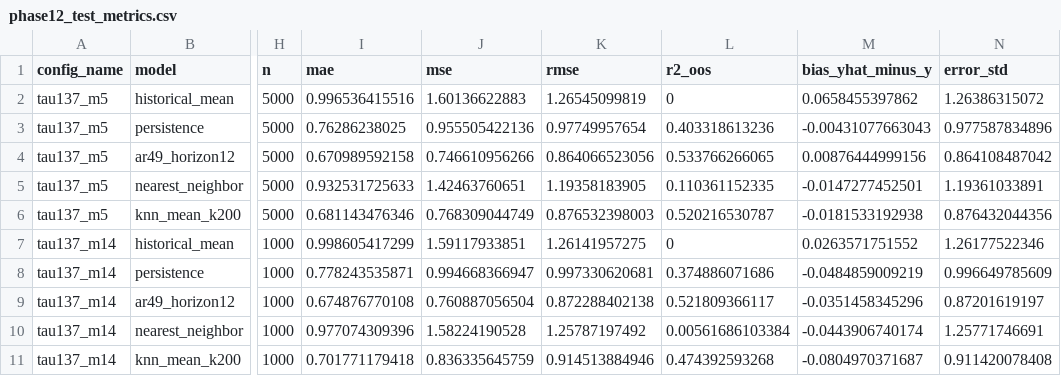
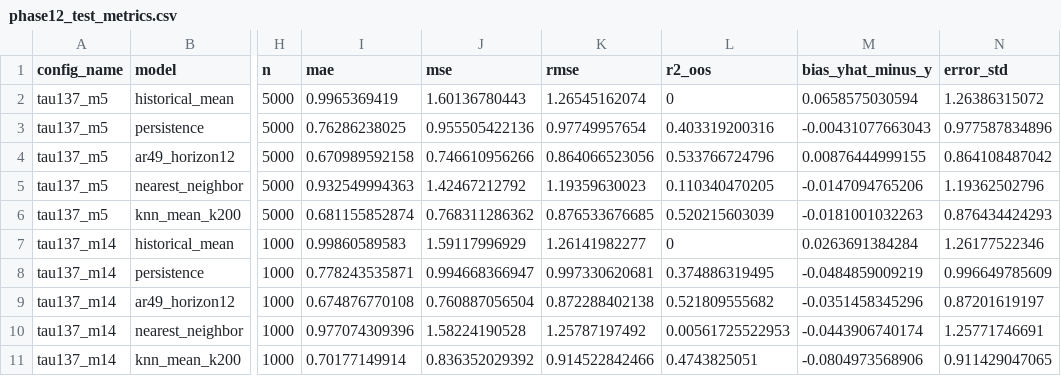
Before and after one commit to Flamyon/btc-volatility, a CSV file: reports/tables/phase12_test_metrics.csv, drawn as a sheet; only a part is shown, gaps mark what is left out; the diff names each change by its address in the sheet, - before the commit and + after, or states it on an @@ line.

```diff
--- a/reports/tables/phase12_test_metrics.csv
+++ b/reports/tables/phase12_test_metrics.csv
-I2 (mae): 0.996536415516
+I2 (mae): 0.9965369419
-J2 (mse): 1.60136622883
+J2 (mse): 1.60136780443
-K2 (rmse): 1.26545099819
+K2 (rmse): 1.26545162074
-M2 (bias_yhat_minus_y): 0.0658455397862
+M2 (bias_yhat_minus_y): 0.0658575030594
-L3 (r2_oos): 0.403318613236
+L3 (r2_oos): 0.403319200316
-L4 (r2_oos): 0.533766266065
+L4 (r2_oos): 0.533766724796
-M4 (bias_yhat_minus_y): 0.00876444999156
+M4 (bias_yhat_minus_y): 0.00876444999155
-I5 (mae): 0.932531725633
+I5 (mae): 0.932549994363
-J5 (mse): 1.42463760651
+J5 (mse): 1.42467212792
-K5 (rmse): 1.19358183905
+K5 (rmse): 1.19359630023
-L5 (r2_oos): 0.110361152335
+L5 (r2_oos): 0.110340470205
-M5 (bias_yhat_minus_y): -0.0147277452501
+M5 (bias_yhat_minus_y): -0.0147094765206
-N5 (error_std): 1.19361033891
+N5 (error_std): 1.19362502796
-I6 (mae): 0.681143476346
+I6 (mae): 0.681155852874
-J6 (mse): 0.768309044749
+J6 (mse): 0.768311286362
-K6 (rmse): 0.876532398003
+K6 (rmse): 0.876533676685
-L6 (r2_oos): 0.520216530787
+L6 (r2_oos): 0.520215603039
-M6 (bias_yhat_minus_y): -0.0181533192938
+M6 (bias_yhat_minus_y): -0.0181001032263
-N6 (error_std): 0.876432044356
+N6 (error_std): 0.876434424293
-I7 (mae): 0.998605417299
+I7 (mae): 0.99860589583
-J7 (mse): 1.59117933851
+J7 (mse): 1.59117996929
-K7 (rmse): 1.26141957275
+K7 (rmse): 1.26141982277
-M7 (bias_yhat_minus_y): 0.0263571751552
+M7 (bias_yhat_minus_y): 0.0263691384284
-L8 (r2_oos): 0.374886071686
+L8 (r2_oos): 0.374886319495
-L9 (r2_oos): 0.521809366117
+L9 (r2_oos): 0.521809555682
-L10 (r2_oos): 0.00561686103384
+L10 (r2_oos): 0.00561725522953
-I11 (mae): 0.701771179418
+I11 (mae): 0.70177149914
-J11 (mse): 0.836335645759
+J11 (mse): 0.836352029392
-K11 (rmse): 0.914513884946
+K11 (rmse): 0.914522842466
-L11 (r2_oos): 0.474392593268
+L11 (r2_oos): 0.4743825051
-M11 (bias_yhat_minus_y): -0.0804970371687
+M11 (bias_yhat_minus_y): -0.0804973568906
-N11 (error_std): 0.911420078408
+N11 (error_std): 0.911429047065
```
Also changed, not shown: reports/tables/phase11_predictions_test_sample.csv, reports/tables/phase12_validation_k_selection.csv, 38 other files.
